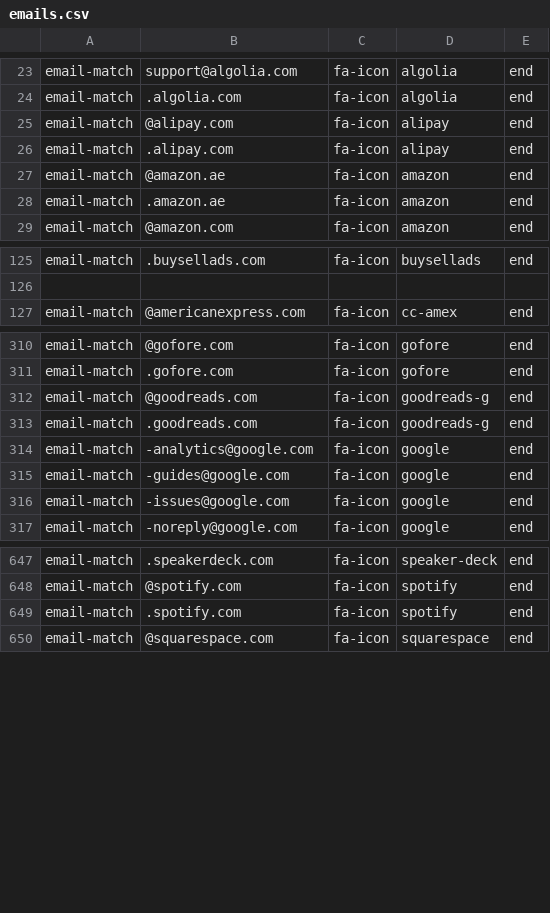
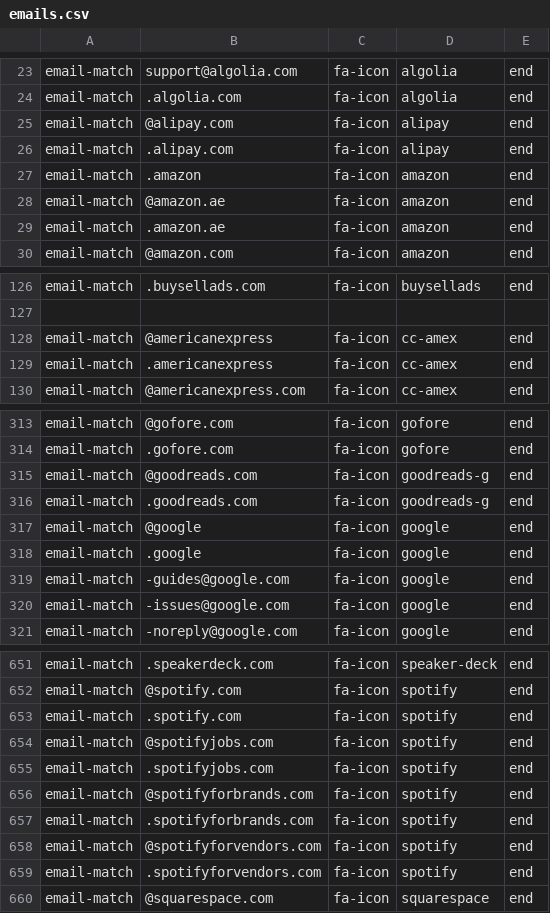
Before and after one commit to coliff/sender-brand-icon-avatars-for-email, a CSV file: emails.csv, drawn as a sheet; only a part is shown, gaps mark what is left out.

Commit message:
Update emails.csv

```diff
--- a/emails.csv
+++ b/emails.csv
@@ -26,2 +26,3 @@ email-match,@alipay.com,fa-icon,alipay,end
 email-match,.alipay.com,fa-icon,alipay,end
+email-match,.amazon,fa-icon,amazon,end
 email-match,@amazon.ae,fa-icon,amazon,end
@@ -126,2 +127,4 @@ email-match,.buysellads.com,fa-icon,buysellads,end
 
+email-match,@americanexpress,fa-icon,cc-amex,end
+email-match,.americanexpress,fa-icon,cc-amex,end
 email-match,@americanexpress.com,fa-icon,cc-amex,end
@@ -313,3 +316,4 @@ email-match,@goodreads.com,fa-icon,goodreads-g,end
 email-match,.goodreads.com,fa-icon,goodreads-g,end
-email-match,-analytics@google.com,fa-icon,google,end
+email-match,@google,fa-icon,google,end
+email-match,.google,fa-icon,google,end
 email-match,-guides@google.com,fa-icon,google,end
@@ -649,2 +653,8 @@ email-match,@spotify.com,fa-icon,spotify,end
 email-match,.spotify.com,fa-icon,spotify,end
+email-match,@spotifyjobs.com,fa-icon,spotify,end
+email-match,.spotifyjobs.com,fa-icon,spotify,end
+email-match,@spotifyforbrands.com,fa-icon,spotify,end
+email-match,.spotifyforbrands.com,fa-icon,spotify,end
+email-match,@spotifyforvendors.com,fa-icon,spotify,end
+email-match,.spotifyforvendors.com,fa-icon,spotify,end
 email-match,@squarespace.com,fa-icon,squarespace,end
```
